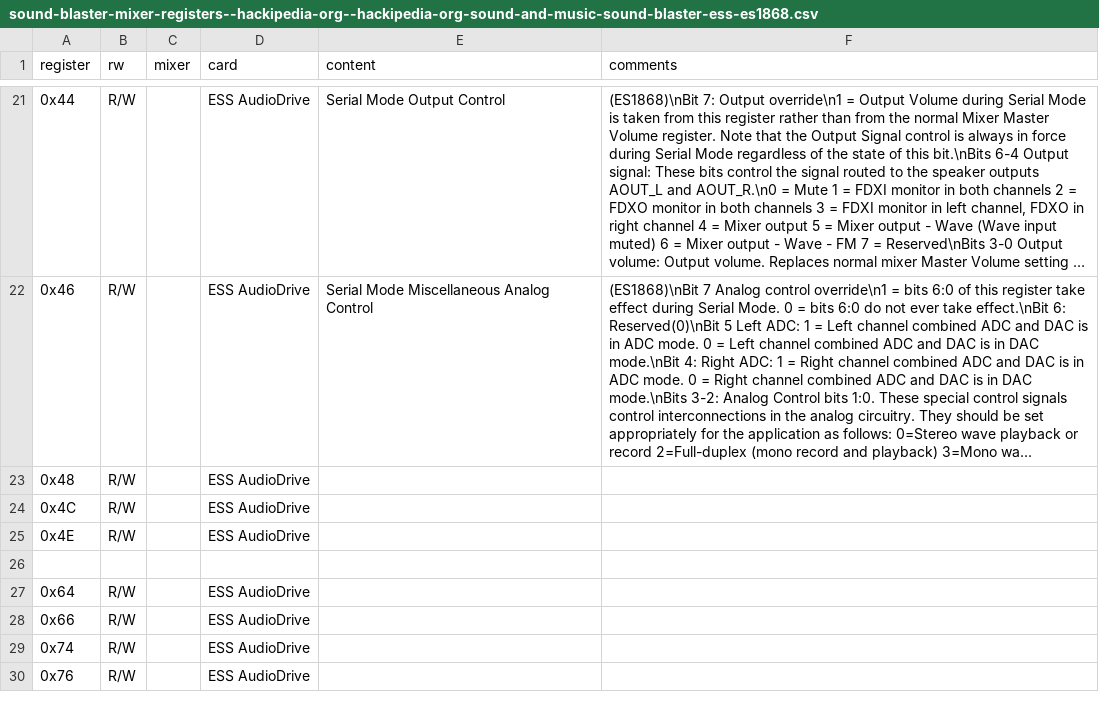
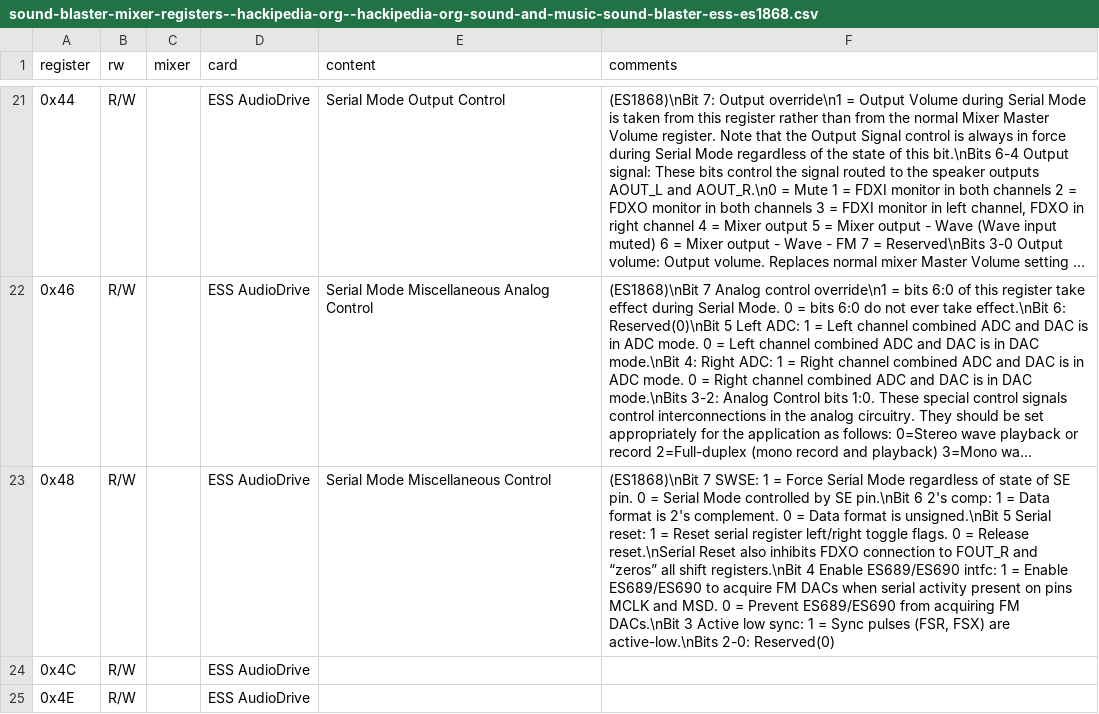
Before and after one commit to joncampbell123/a-pile-of-documentation, a CSV file: tables/sound/ibm/sound-blaster/sound-blaster-mixer-registers--hackipedia-org--hackipedia-org-sound-and-music-sound-blaster-ess-es1868.csv, drawn as a sheet; only a part is shown, gaps mark what is left out; the shorter side is filled out with more unchanged rows; long unchanged cells end in …; the diff names each change by its address in the sheet, - before the commit and + after, or states it on an @@ line.

```diff
--- a/tables/sound/ibm/sound-blaster/sound-blaster-mixer-registers--hackipedia-org--hackipedia-org-sound-and-music-sound-blaster-ess-es1868.csv
+++ b/tables/sound/ibm/sound-blaster/sound-blaster-mixer-registers--hackipedia-org--hackipedia-org-sound-and-music-sound-blaster-ess-es1868.csv
-E23 (content): (empty)
+E23 (content): Serial Mode Miscellaneous Control
-F23 (comments): (empty)
+F23 (comments): (ES1868)\nBit 7 SWSE: 1 = Force Serial Mode regardless of state of SE pin. 0 = Serial Mode controlled by SE pin.\nBit 6 2's comp: 1 = Data format is 2's complement. 0 = Data format is unsigned.\nBit 5 Serial reset: 1 = Reset serial register left/right toggle flags. 0 = Release reset.\nSerial Reset also inhibits FDXO connection to FOUT_R and “zeros” all shift registers.\nBit 4 Enable ES689/ES690 intfc: 1 = Enable ES689/ES690 to acquire FM DACs when serial activity present on pins MCLK and MSD. 0 = Prevent ES689/ES690 from acquiring FM DACs.\nBit 3 Active low sync: 1 = Sync pulses (FSR, FSX) are active-low.\nBits 2-0: Reserved(0)
```
Also changed, not shown: 1 other file.
